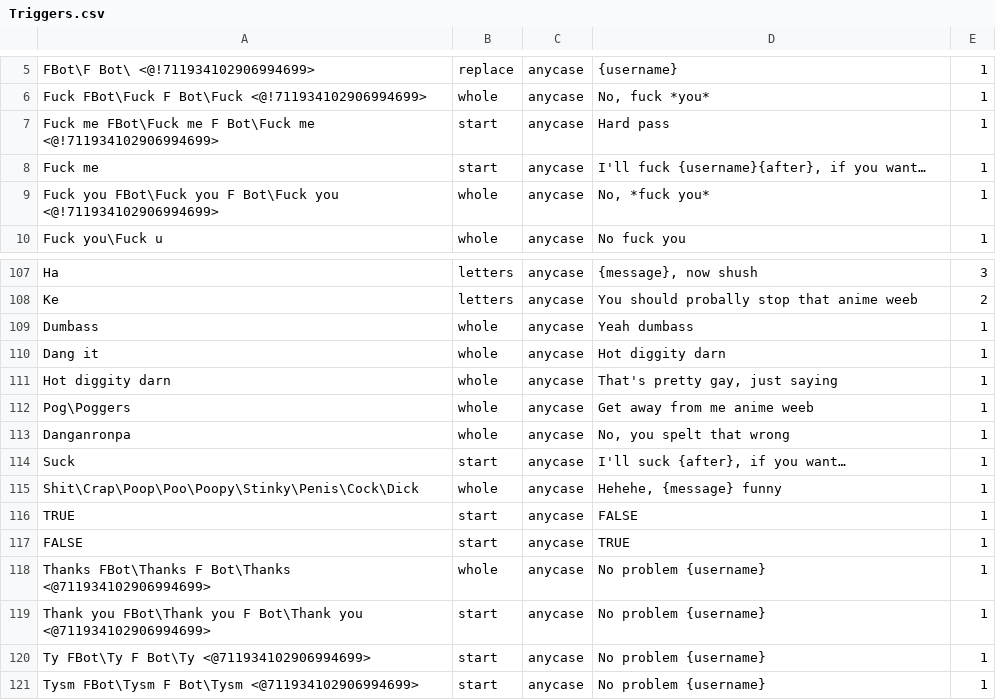
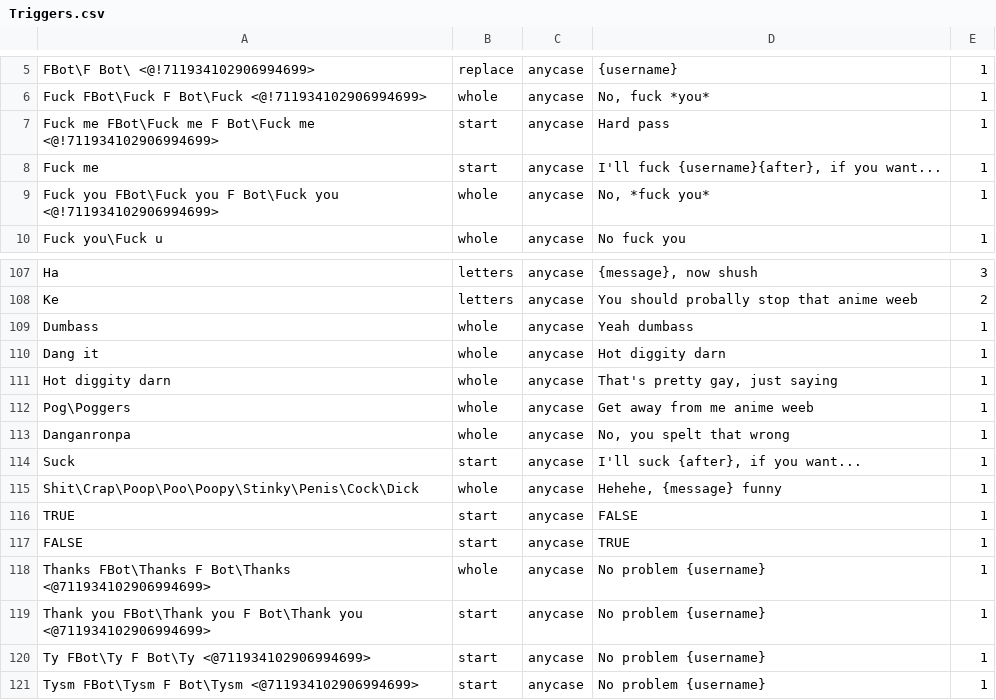
Before and after one commit to judev1/FBot, a CSV file: data/CSVs/Triggers.csv, drawn as a sheet; only a part is shown, gaps mark what is left out; the diff names each change by its address in the sheet, - before the commit and + after, or states it on an @@ line.

```diff
--- a/data/CSVs/Triggers.csv
+++ b/data/CSVs/Triggers.csv
-D8: I'll fuck {username}{after}, if you want…
+D8: I'll fuck {username}{after}, if you want...
-D114: I'll suck {after}, if you want…
+D114: I'll suck {after}, if you want...
```
Also changed, not shown: 2 other files.
